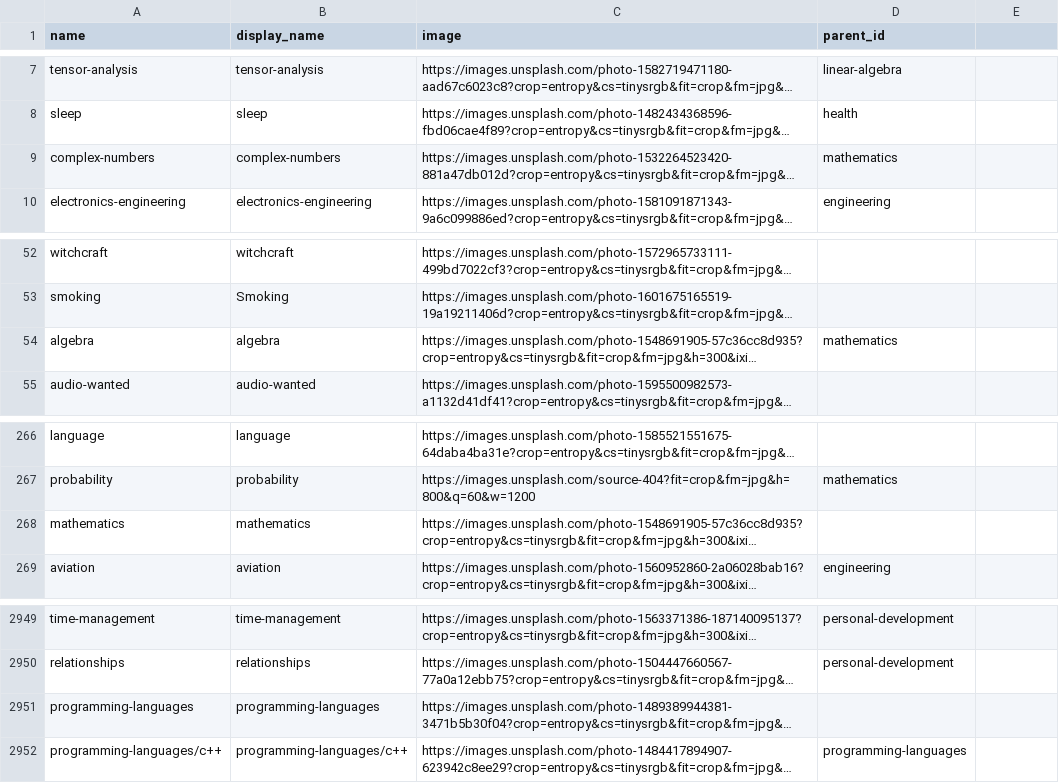
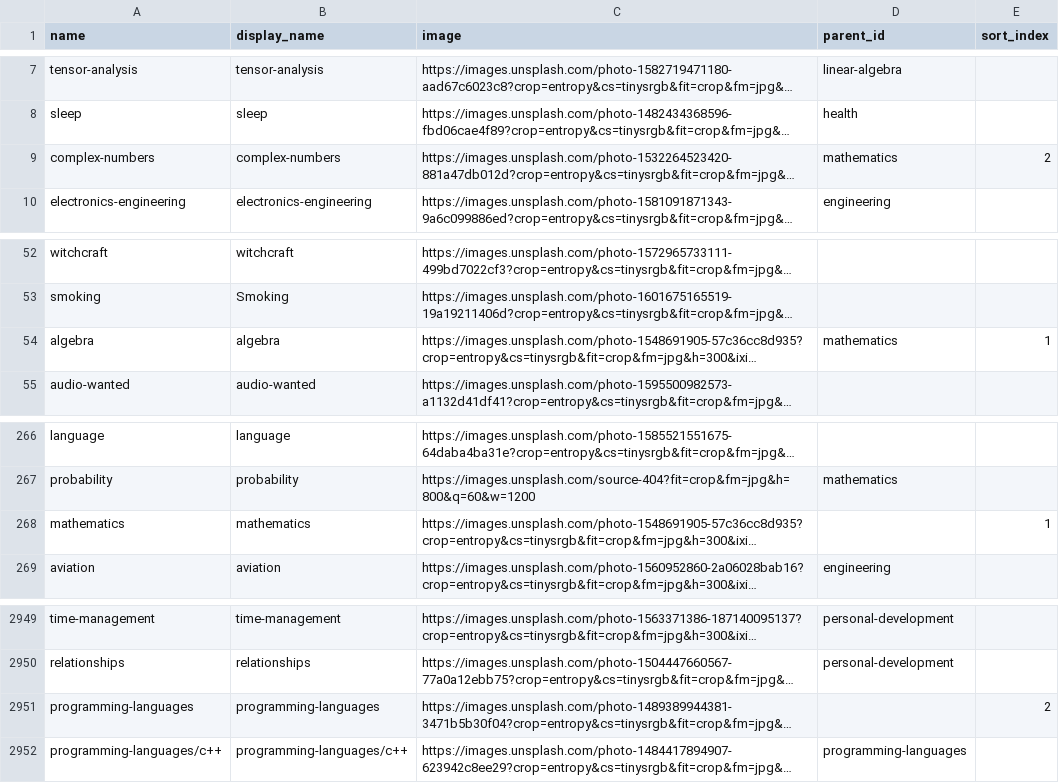
Before and after one commit to learn-awesome/learndb, a CSV file: db/topics.csv, drawn as a sheet; only a part is shown, gaps mark what is left out; long unchanged cells end in …; the diff names each change by its address in the sheet, - before the commit and + after, or states it on an @@ line.

Commit message:
Added topics.sort_index, fixed search autofocus

```diff
--- a/db/topics.csv
+++ b/db/topics.csv
-E1: (empty)
+E1: sort_index
-E9 (sort_index): (empty)
+E9 (sort_index): 2
-E54 (sort_index): (empty)
+E54 (sort_index): 1
-E268 (sort_index): (empty)
+E268 (sort_index): 1
-E2951 (sort_index): (empty)
+E2951 (sort_index): 2
```
Also changed, not shown: 4 other files.
